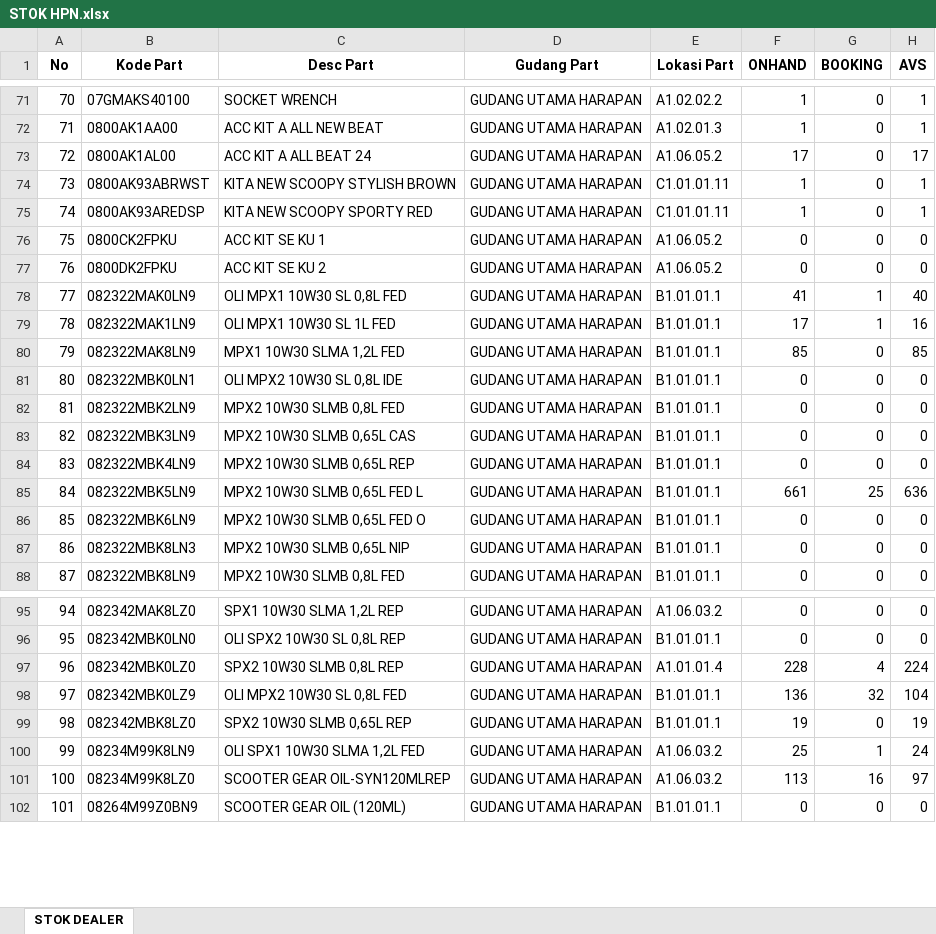
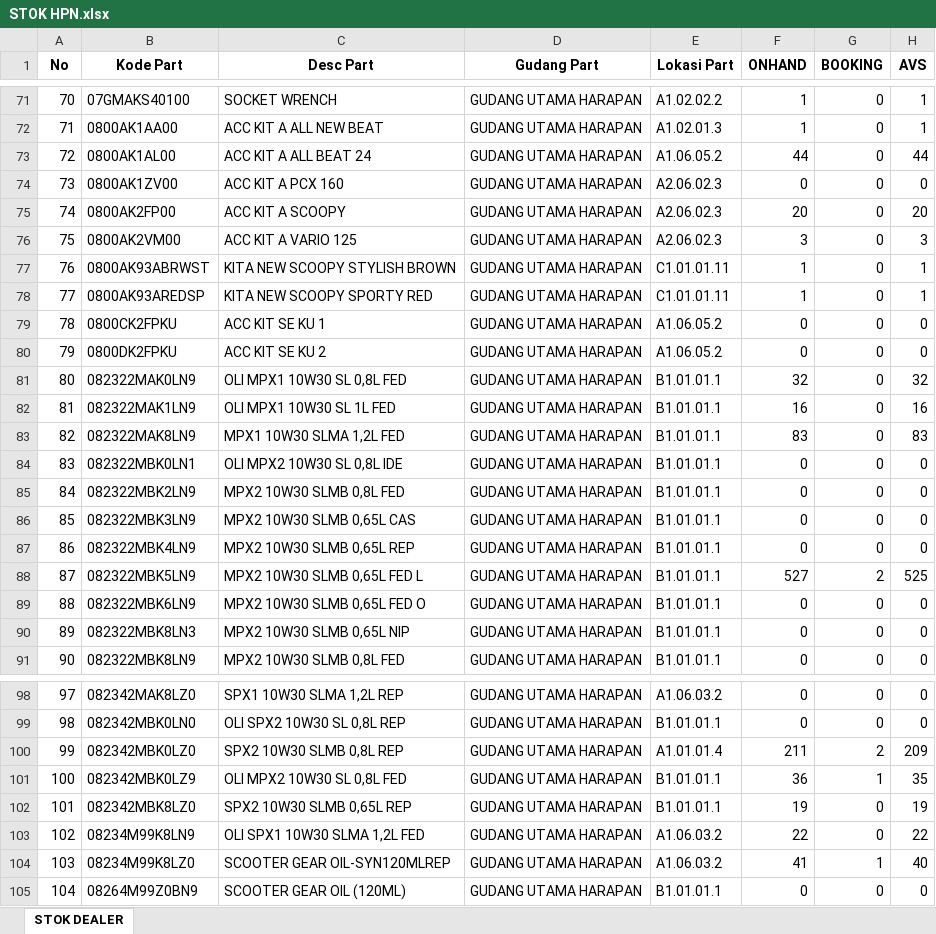
Before and after one commit to suwandakurnia/HILPSD, an Excel workbook: STOK DEALER/STOK HPN.xlsx, sheet STOK DEALER, drawn as a sheet; only a part is shown, gaps mark what is left out; values as stored, in another font and other column widths than the file's, no borders; addresses are those after the commit; the diff covers the shown part only; the diff names each change by its address in the sheet, - before the commit and + after, or states it on an @@ line.

Commit message:
Add files via upload

```diff
--- a/STOK DEALER/STOK HPN.xlsx (sheet STOK DEALER)
+++ b/STOK DEALER/STOK HPN.xlsx (sheet STOK DEALER)
-F73 (ONHAND): 17
+F73 (ONHAND): 44
-H73 (AVS): 17
+H73 (AVS): 44
+row 74: 73 | 0800AK1ZV00 | ACC KIT A PCX 160 | GUDANG UTAMA HARAPAN | A2.06.02.3 | 0 | 0 | 0
+row 75: 74 | 0800AK2FP00 | ACC KIT A SCOOPY | GUDANG UTAMA HARAPAN | A2.06.02.3 | 20 | 0 | 20
+row 76: 75 | 0800AK2VM00 | ACC KIT A VARIO 125 | GUDANG UTAMA HARAPAN | A2.06.02.3 | 3 | 0 | 3
@@ column A (No) renumbered from row 77 down @@
-F81 (ONHAND): 41
+F81 (ONHAND): 32
-G81:G82 (BOOKING): 1
+G81:G82 (BOOKING): 0
-H81 (AVS): 40
+H81 (AVS): 32
-F82 (ONHAND): 17
+F82 (ONHAND): 16
-F83 (ONHAND): 85
+F83 (ONHAND): 83
-H83 (AVS): 85
+H83 (AVS): 83
-F88 (ONHAND): 661
+F88 (ONHAND): 527
-G88 (BOOKING): 25
+G88 (BOOKING): 2
-H88 (AVS): 636
+H88 (AVS): 525
-F100 (ONHAND): 228
+F100 (ONHAND): 211
-G100 (BOOKING): 4
+G100 (BOOKING): 2
-H100 (AVS): 224
+H100 (AVS): 209
-F101 (ONHAND): 136
+F101 (ONHAND): 36
-G101 (BOOKING): 32
+G101 (BOOKING): 1
-H101 (AVS): 104
+H101 (AVS): 35
-F103 (ONHAND): 25
+F103 (ONHAND): 22
-G103 (BOOKING): 1
+G103 (BOOKING): 0
-H103 (AVS): 24
+H103 (AVS): 22
-F104 (ONHAND): 113
+F104 (ONHAND): 41
-G104 (BOOKING): 16
+G104 (BOOKING): 1
-H104 (AVS): 97
+H104 (AVS): 40
```
Also changed, not shown: 75 edited cells elsewhere in this sheet.
